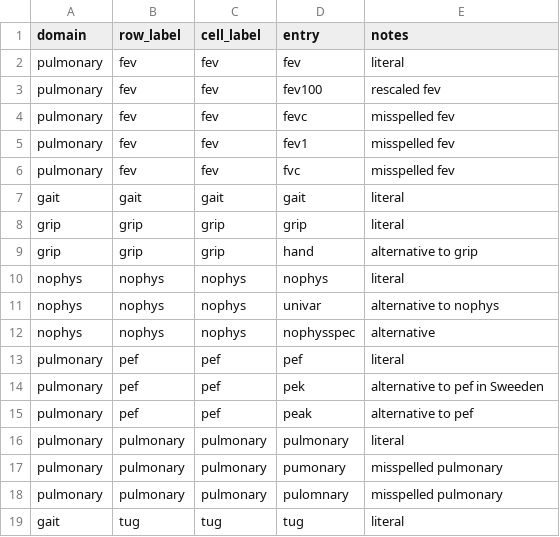
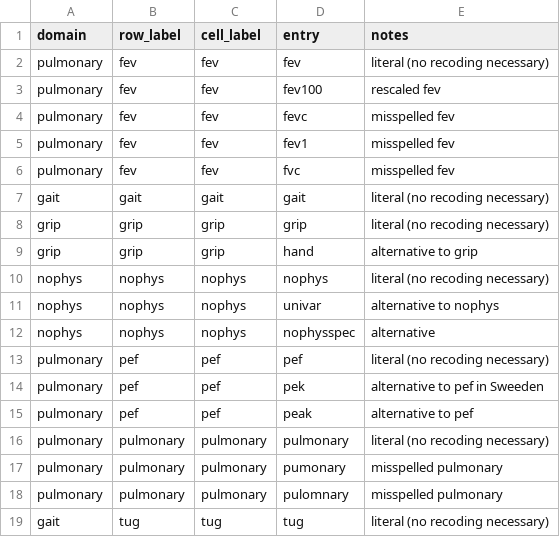
Before and after one commit to IALSA/IALSA-2015-Portland, a CSV file: manipulation/physical-measure-entry-table.csv, drawn as a sheet.

Commit message:
Small elaboration on 'literal'

```diff
--- a/manipulation/physical-measure-entry-table.csv
+++ b/manipulation/physical-measure-entry-table.csv
@@ -1,3 +1,3 @@
 domain,row_label,cell_label,entry,notes
-pulmonary,fev,fev,fev,literal
+pulmonary,fev,fev,fev,literal (no recoding necessary)
 pulmonary,fev,fev,fev100,rescaled fev
@@ -6,14 +6,14 @@ pulmonary,fev,fev,fev1,misspelled fev
 pulmonary,fev,fev,fvc,misspelled fev
-gait,gait,gait,gait,literal
-grip,grip,grip,grip,literal
+gait,gait,gait,gait,literal (no recoding necessary)
+grip,grip,grip,grip,literal (no recoding necessary)
 grip,grip,grip,hand,alternative to grip
-nophys,nophys,nophys,nophys,literal
+nophys,nophys,nophys,nophys,literal (no recoding necessary)
 nophys,nophys,nophys,univar,alternative to nophys
 nophys,nophys,nophys,nophysspec,alternative
-pulmonary,pef,pef,pef,literal
+pulmonary,pef,pef,pef,literal (no recoding necessary)
 pulmonary,pef,pef,pek,alternative to pef in Sweeden
 pulmonary,pef,pef,peak,alternative to pef
-pulmonary,pulmonary,pulmonary,pulmonary,literal
+pulmonary,pulmonary,pulmonary,pulmonary,literal (no recoding necessary)
 pulmonary,pulmonary,pulmonary,pumonary,misspelled pulmonary
 pulmonary,pulmonary,pulmonary,pulomnary,misspelled pulmonary
-gait,tug,tug,tug,literal
+gait,tug,tug,tug,literal (no recoding necessary)
```
